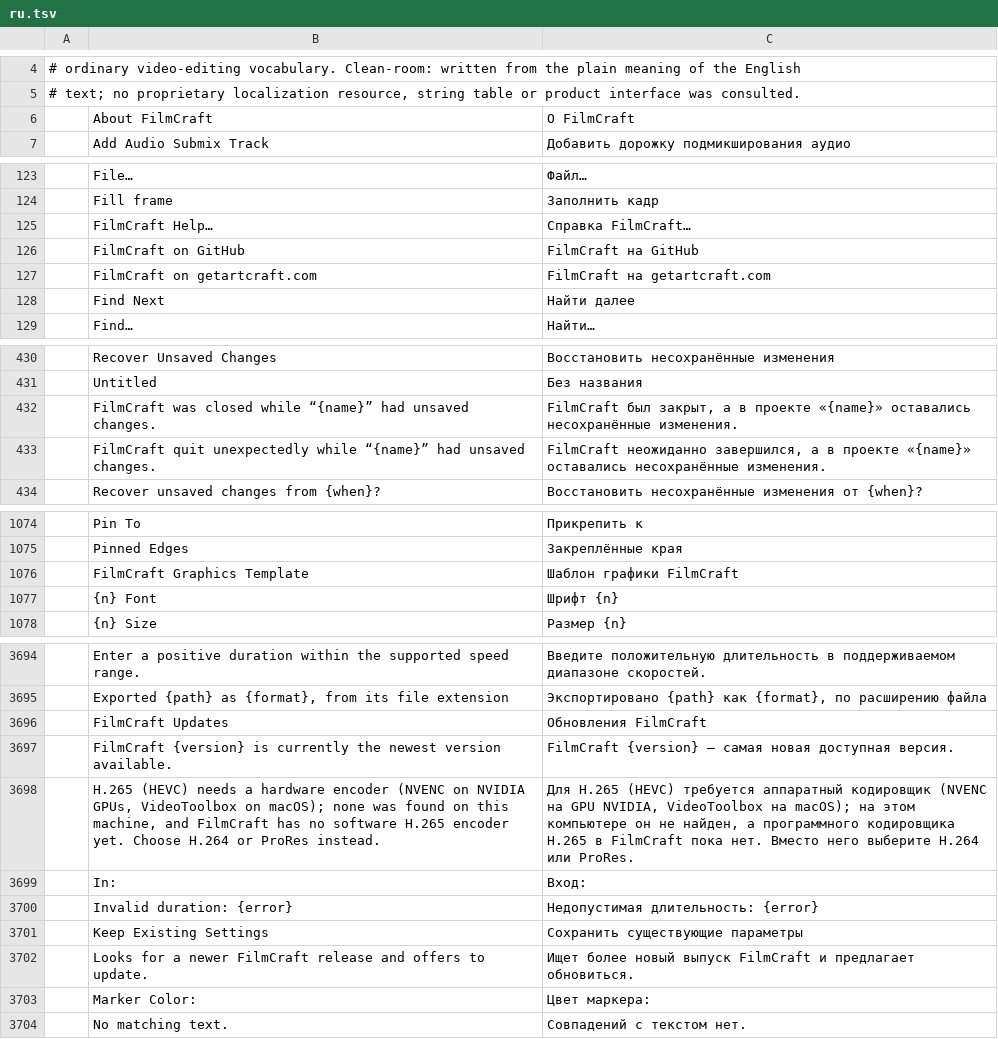
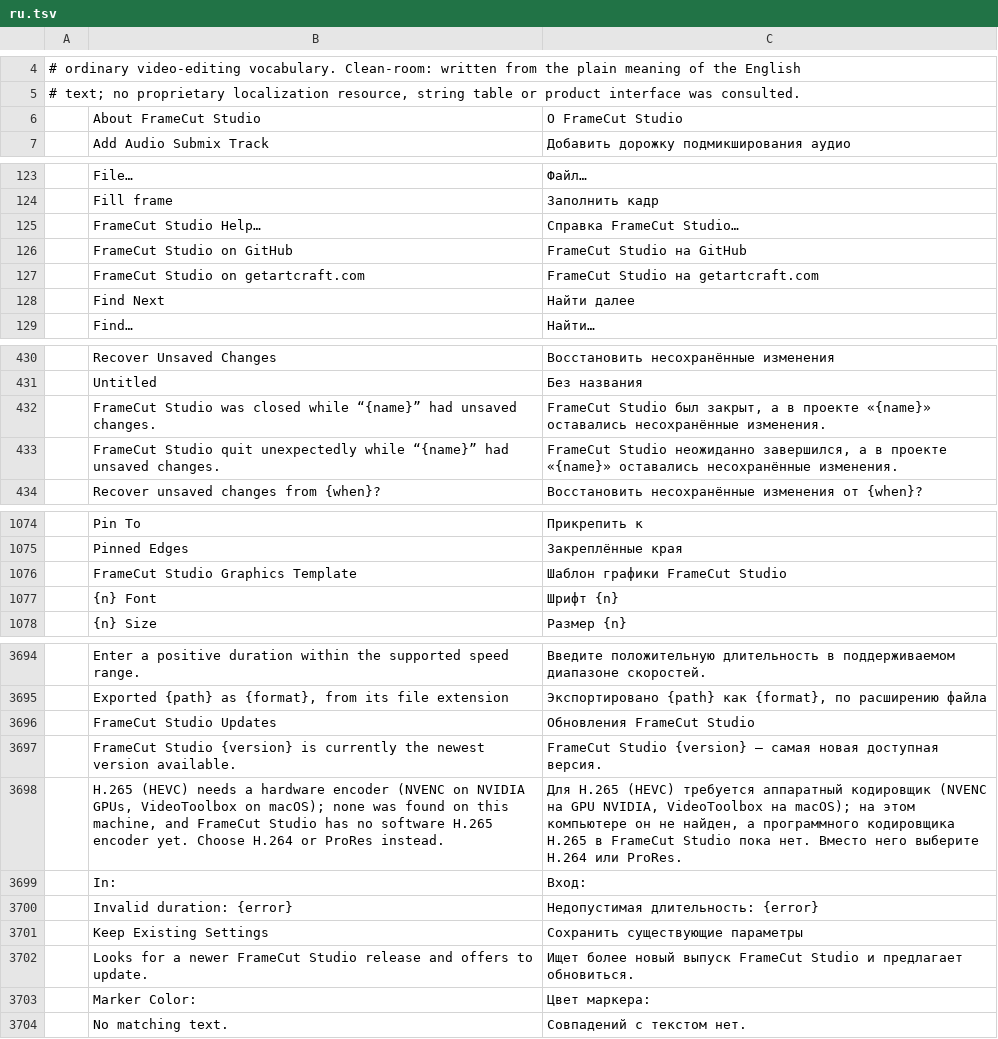
Before and after one commit to mohammad-sheikh-shahinur-rahman/FrameCut-Studio-Windows, a TSV file: crates/ui-egui/src/i18n/ru.tsv, drawn as a sheet; only a part is shown, gaps mark what is left out; the diff covers the shown part only.

```diff
--- a/crates/ui-egui/src/i18n/ru.tsv
+++ b/crates/ui-egui/src/i18n/ru.tsv
@@ -5,3 +5,3 @@
 # text; no proprietary localization resource, string table or product interface was consulted.
-	About FilmCraft	О FilmCraft
+	About FrameCut Studio	О FrameCut Studio
 	Add Audio Submix Track	Добавить дорожку подмикширования аудио
@@ -124,5 +124,5 @@
 	Fill frame	Заполнить кадр
-	FilmCraft Help…	Справка FilmCraft…
-	FilmCraft on GitHub	FilmCraft на GitHub
-	FilmCraft on getartcraft.com	FilmCraft на getartcraft.com
+	FrameCut Studio Help…	Справка FrameCut Studio…
+	FrameCut Studio on GitHub	FrameCut Studio на GitHub
+	FrameCut Studio on getartcraft.com	FrameCut Studio на getartcraft.com
 	Find Next	Найти далее
@@ -431,4 +431,4 @@
 	Untitled	Без названия
-	FilmCraft was closed while “{name}” had unsaved changes.	FilmCraft был закрыт, а в проекте «{name}» оставались несохранённые изменения.
-	FilmCraft quit unexpectedly while “{name}” had unsaved changes.	FilmCraft неожиданно завершился, а в проекте «{name}» оставались несохранённые изменения.
+	FrameCut Studio was closed while “{name}” had unsaved changes.	FrameCut Studio был закрыт, а в проекте «{name}» оставались несохранённые изменения.
+	FrameCut Studio quit unexpectedly while “{name}” had unsaved changes.	FrameCut Studio неожиданно завершился, а в проекте «{name}» оставались несохранённые изменения.
 	Recover unsaved changes from {when}?	Восстановить несохранённые изменения от {when}?
@@ -1075,3 +1075,3 @@
 	Pinned Edges	Закреплённые края
-	FilmCraft Graphics Template	Шаблон графики FilmCraft
+	FrameCut Studio Graphics Template	Шаблон графики FrameCut Studio
 	{n} Font	Шрифт {n}
@@ -3695,5 +3695,5 @@
 	Exported {path} as {format}, from its file extension	Экспортировано {path} как {format}, по расширению файла
-	FilmCraft Updates	Обновления FilmCraft
-	FilmCraft {version} is currently the newest version available.	FilmCraft {version} — самая новая доступная версия.
-	H.265 (HEVC) needs a hardware encoder (NVENC on NVIDIA GPUs, VideoToolbox on macOS); none was found on this machine, and FilmCraft has no software H.265 encoder yet. Choose H.264 or ProRes instead.	Для H.265 (HEVC) требуется аппаратный кодировщик (NVENC на GPU NVIDIA, VideoToolbox на macOS); на этом компьютере он не найден, а программного кодировщика H.265 в FilmCraft пока нет. Вместо него выберите H.264 или ProRes.
+	FrameCut Studio Updates	Обновления FrameCut Studio
+	FrameCut Studio {version} is currently the newest version available.	FrameCut Studio {version} — самая новая доступная версия.
+	H.265 (HEVC) needs a hardware encoder (NVENC on NVIDIA GPUs, VideoToolbox on macOS); none was found on this machine, and FrameCut Studio has no software H.265 encoder yet. Choose H.264 or ProRes instead.	Для H.265 (HEVC) требуется аппаратный кодировщик (NVENC на GPU NVIDIA, VideoToolbox на macOS); на этом компьютере он не найден, а программного кодировщика H.265 в FrameCut Studio пока нет. Вместо него выберите H.264 или ProRes.
 	In:	Вход:
@@ -3701,3 +3701,3 @@
 	Keep Existing Settings	Сохранить существующие параметры
-	Looks for a newer FilmCraft release and offers to update.	Ищет более новый выпуск FilmCraft и предлагает обновиться.
+	Looks for a newer FrameCut Studio release and offers to update.	Ищет более новый выпуск FrameCut Studio и предлагает обновиться.
 	Marker Color:	Цвет маркера:
```
Also changed, not shown: 4 added rows, 4 removed rows and 24 edited cells elsewhere in this file, crates/ui-egui/src/i18n/bs.tsv, crates/ui-egui/src/i18n/fr.tsv, 28 other files.
